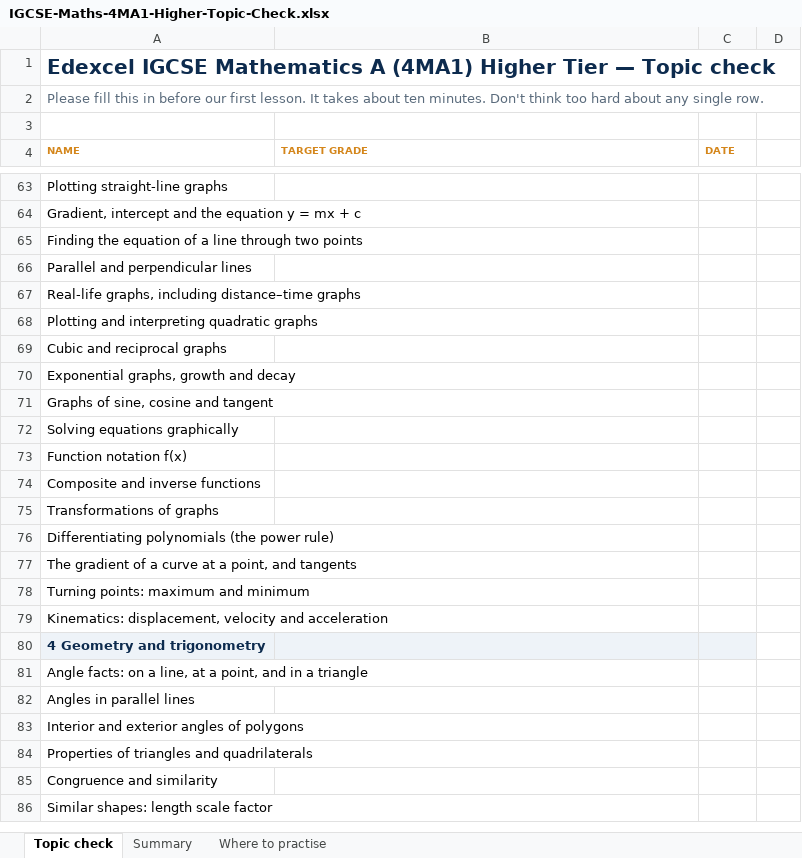
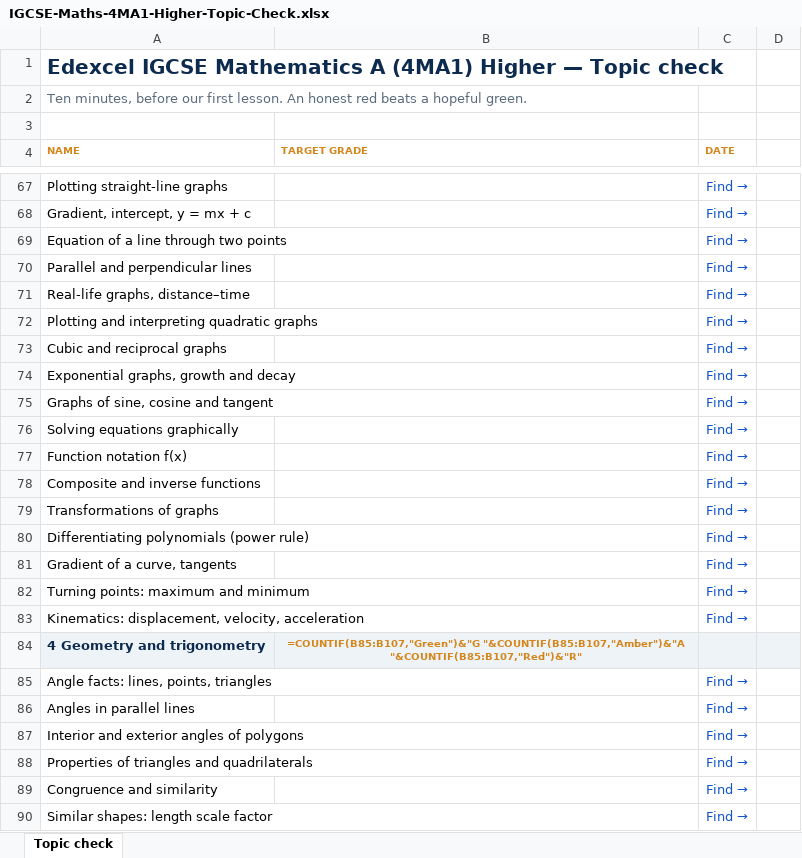
Before and after one commit to AliAljawabra/Daily, an Excel workbook: IGCSE-Maths-4MA1-Higher-Topic-Check.xlsx, sheet Topic check, drawn as a sheet; only a part is shown, gaps mark what is left out; values as stored, in another font and other column widths than the file's, no borders; formulas without a stored value are shown as written; conditional formats not drawn; removed rows and columns are numbered as before the commit, all else as after; the diff covers the shown part only; the diff names each change by its address in the sheet, - before the commit and + after, or states it on an @@ line.

```diff
--- a/IGCSE-Maths-4MA1-Higher-Topic-Check.xlsx (sheet Topic check)
+++ b/IGCSE-Maths-4MA1-Higher-Topic-Check.xlsx (sheet Topic check)
-sheet tab: Summary
-sheet tab: Where to practise
-A1 (NAME): …(4MA1) Higher Tier — Topic…
+A1 (NAME): …(4MA1) Higher — Topic…
-A2 (NAME): Please fill this in before our first lesson. It takes about ten minutes. Don't think too hard about any single row.
+A2 (NAME): Ten minutes, before our first lesson. An honest red beats a hopeful green.
-C67 (DATE): (empty)
+C67 (DATE): Find →
-row 64: Gradient, intercept and the equation y = mx + c
-row 65: Finding the equation of a line through two points
+row 68: Gradient, intercept, y = mx + c |  | Find →
+row 69: Equation of a line through two points |  | Find →
-C70 (DATE): (empty)
+C70 (DATE): Find →
-row 67: Real-life graphs, including distance–time graphs
+row 71: Real-life graphs, distance–time |  | Find →
-C72:C79 (DATE): (empty)
+C72:C79 (DATE): Find →
-row 76: Differentiating polynomials (the power rule)
-row 77: The gradient of a curve at a point, and tangents
+row 80: Differentiating polynomials (power rule) |  | Find →
+row 81: Gradient of a curve, tangents |  | Find →
-C82 (DATE): (empty)
+C82 (DATE): Find →
-row 79: Kinematics: displacement, velocity and acceleration
+row 83: Kinematics: displacement, velocity, acceleration |  | Find →
-B84 (TARGET GRADE): (empty)
+B84 (TARGET GRADE): =COUNTIF(B85:B107,"Green")&"G "&COUNTIF(B85:B107,"Amber")&"A "&COUNTIF(B85:B107,"Red")&"R"
-D84 fill: none
+D84 fill: #EEF3F8
-row 81: Angle facts: on a line, at a point, and in a triangle
+row 85: Angle facts: lines, points, triangles |  | Find →
-C86:C90 (DATE): (empty)
+C86:C90 (DATE): Find →
```
Also changed, not shown: 52 added rows, 48 removed rows, 50 edited cells and cell formats elsewhere in this sheet, 1 other file.
